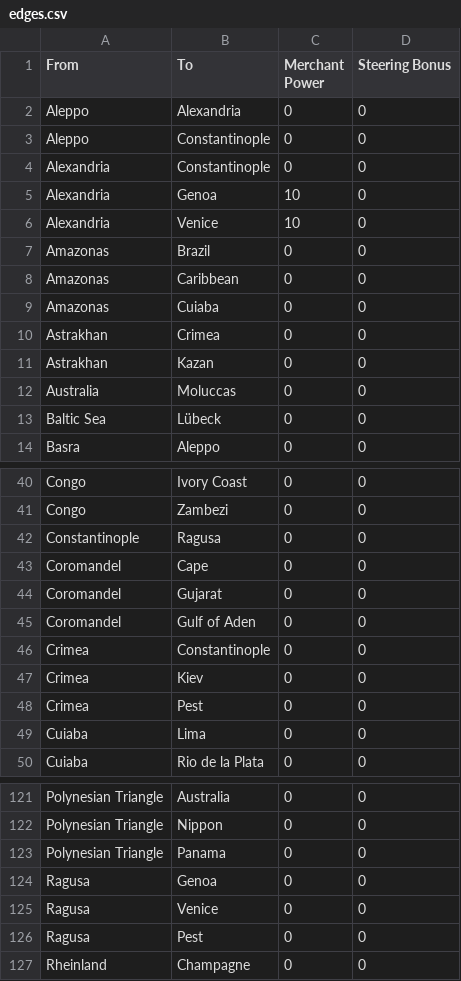
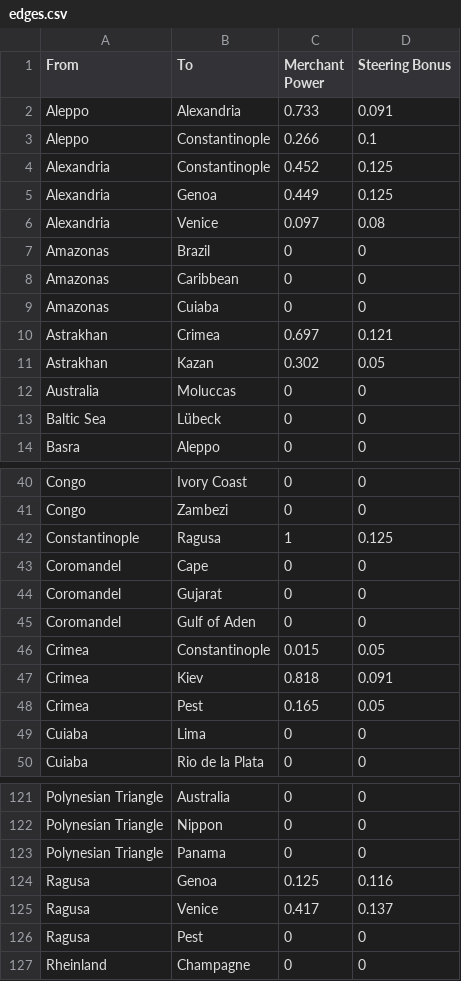
Before and after one commit to lkotipal/trade-calculator, a CSV file: edges.csv, drawn as a sheet; only a part is shown, gaps mark what is left out.

```diff
--- a/edges.csv
+++ b/edges.csv
@@ -1,7 +1,7 @@
 From,To,Merchant Power,Steering Bonus
-Aleppo,Alexandria,0,0
-Aleppo,Constantinople,0,0
-Alexandria,Constantinople,0,0
-Alexandria,Genoa,10,0
-Alexandria,Venice,10,0
+Aleppo,Alexandria,0.733,0.091
+Aleppo,Constantinople,0.266,0.1
+Alexandria,Constantinople,0.452,0.125
+Alexandria,Genoa,0.449,0.125
+Alexandria,Venice,0.097,0.08
 Amazonas,Brazil,0,0
@@ -9,4 +9,4 @@ Amazonas,Caribbean,0,0
 Amazonas,Cuiaba,0,0
-Astrakhan,Crimea,0,0
-Astrakhan,Kazan,0,0
+Astrakhan,Crimea,0.697,0.121
+Astrakhan,Kazan,0.302,0.05
 Australia,Moluccas,0,0
@@ -41,3 +41,3 @@ Congo,Ivory Coast,0,0
 Congo,Zambezi,0,0
-Constantinople,Ragusa,0,0
+Constantinople,Ragusa,1,0.125
 Coromandel,Cape,0,0
@@ -45,5 +45,5 @@ Coromandel,Gujarat,0,0
 Coromandel,Gulf of Aden,0,0
-Crimea,Constantinople,0,0
-Crimea,Kiev,0,0
-Crimea,Pest,0,0
+Crimea,Constantinople,0.015,0.05
+Crimea,Kiev,0.818,0.091
+Crimea,Pest,0.165,0.05
 Cuiaba,Lima,0,0
@@ -123,4 +123,4 @@ Polynesian Triangle,Nippon,0,0
 Polynesian Triangle,Panama,0,0
-Ragusa,Genoa,0,0
-Ragusa,Venice,0,0
+Ragusa,Genoa,0.125,0.116
+Ragusa,Venice,0.417,0.137
 Ragusa,Pest,0,0
```
Also changed, not shown: nodes.csv, 1 other file.
